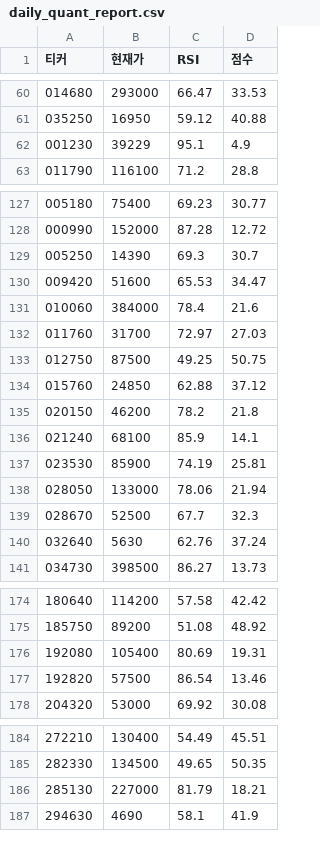
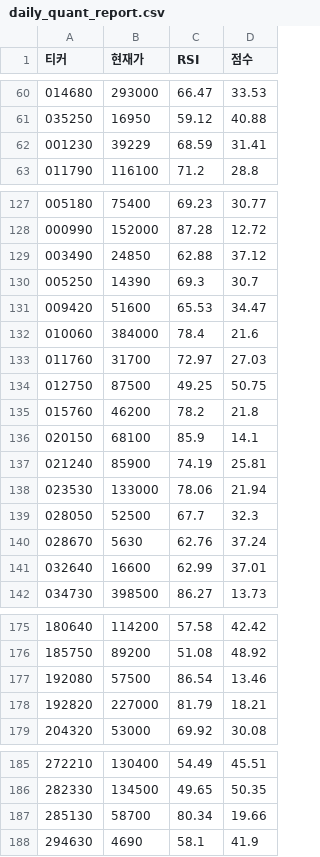
Before and after one commit to chanyoungkim/my-quant-system, a CSV file: daily_quant_report.csv, drawn as a sheet; only a part is shown, gaps mark what is left out; the diff covers the shown part only.

```diff
--- a/daily_quant_report.csv
+++ b/daily_quant_report.csv
@@ -61,3 +61,3 @@
 035250,16950,59.12,40.88
-001230,39229,95.1,4.9
+001230,39229,68.59,31.41
 011790,116100,71.2,28.8
@@ -128,2 +128,3 @@
 000990,152000,87.28,12.72
+003490,24850,62.88,37.12
 005250,14390,69.3,30.7
@@ -133,9 +134,9 @@
 012750,87500,49.25,50.75
-015760,24850,62.88,37.12
-020150,46200,78.2,21.8
-021240,68100,85.9,14.1
-023530,85900,74.19,25.81
-028050,133000,78.06,21.94
-028670,52500,67.7,32.3
-032640,5630,62.76,37.24
+015760,46200,78.2,21.8
+020150,68100,85.9,14.1
+021240,85900,74.19,25.81
+023530,133000,78.06,21.94
+028050,52500,67.7,32.3
+028670,5630,62.76,37.24
+032640,16600,62.99,37.01
 034730,398500,86.27,13.73
@@ -175,4 +176,4 @@
 185750,89200,51.08,48.92
-192080,105400,80.69,19.31
-192820,57500,86.54,13.46
+192080,57500,86.54,13.46
+192820,227000,81.79,18.21
 204320,53000,69.92,30.08
@@ -185,3 +186,3 @@
 282330,134500,49.65,50.35
-285130,227000,81.79,18.21
+285130,58700,80.34,19.66
 294630,4690,58.1,41.9
```
Also changed, not shown: 2 added rows, 2 removed rows and 19 edited cells elsewhere in this file.
